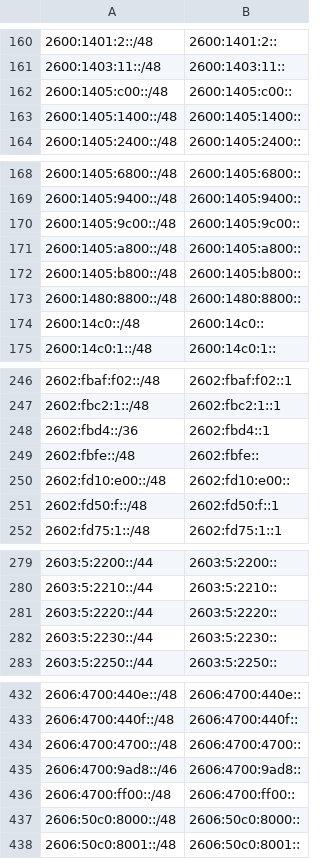
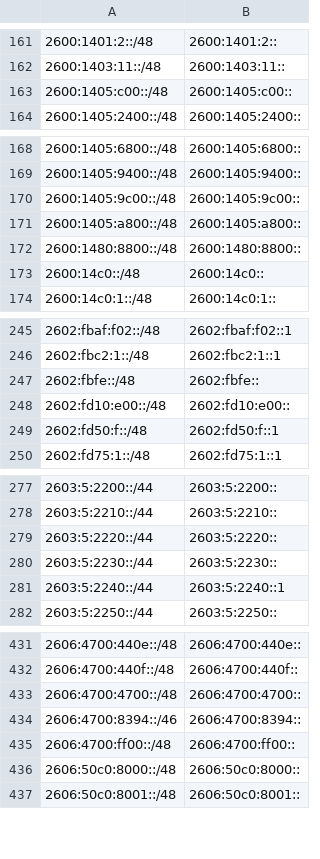
Before and after one commit to bgptools/anycast-prefixes, a CSV file: anycatch-v6-prefixes.csv, drawn as a sheet; only a part is shown, gaps mark what is left out; the diff covers the shown part only.

```diff
--- a/anycatch-v6-prefixes.csv
+++ b/anycatch-v6-prefixes.csv
@@ -162,3 +163,2 @@
 2600:1405:c00::/48,2600:1405:c00::
-2600:1405:1400::/48,2600:1405:1400::
 2600:1405:2400::/48,2600:1405:2400::
@@ -171,3 +171,2 @@
 2600:1405:a800::/48,2600:1405:a800::
-2600:1405:b800::/48,2600:1405:b800::
 2600:1480:8800::/48,2600:1480:8800::
@@ -247,3 +246,2 @@
 2602:fbc2:1::/48,2602:fbc2:1::1
-2602:fbd4::/36,2602:fbd4::1
 2602:fbfe::/48,2602:fbfe::
@@ -282,2 +280,3 @@
 2603:5:2230::/44,2603:5:2230::
+2603:5:2240::/44,2603:5:2240::1
 2603:5:2250::/44,2603:5:2250::
@@ -434,3 +433,3 @@
 2606:4700:4700::/48,2606:4700:4700::
-2606:4700:9ad8::/46,2606:4700:9ad8::
+2606:4700:8394::/46,2606:4700:8394::
 2606:4700:ff00::/48,2606:4700:ff00::
```
Also changed, not shown: 11 added rows, 10 removed rows and 8 edited cells elsewhere in this file, 1 other file.
